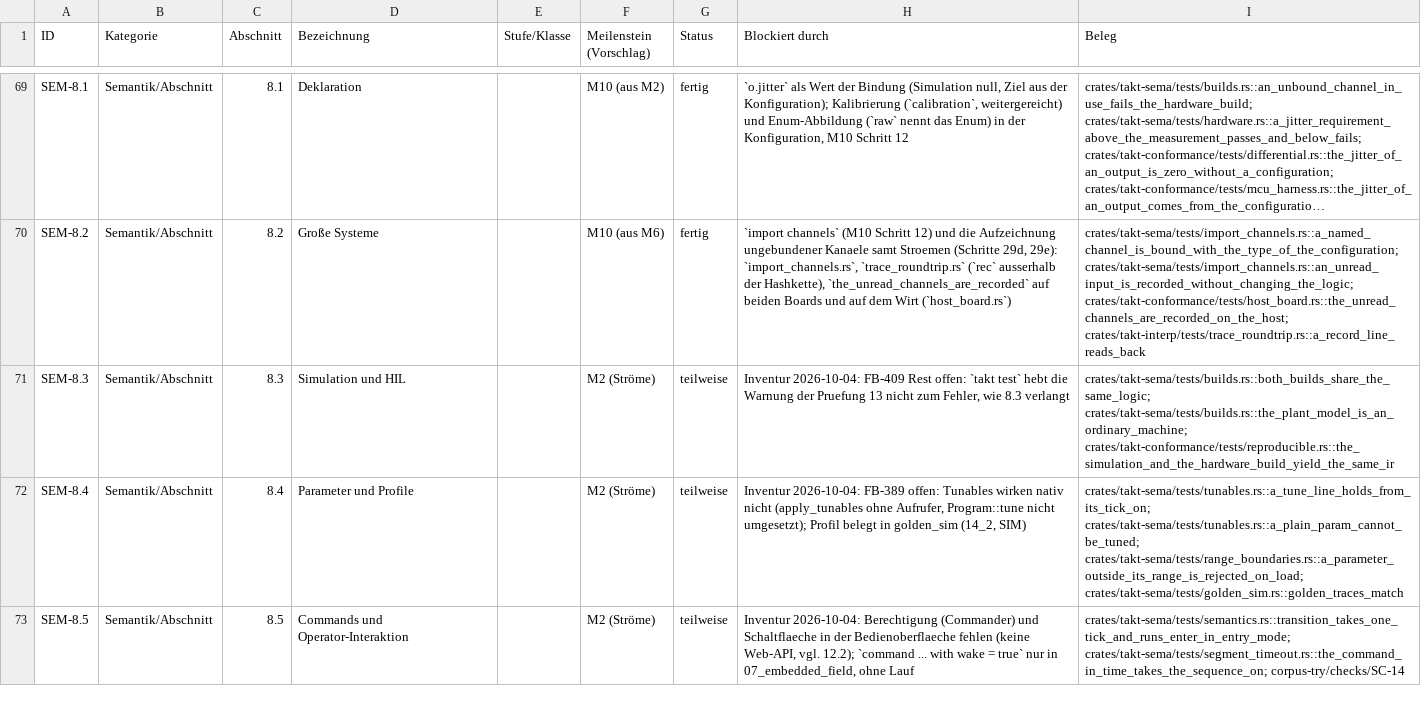
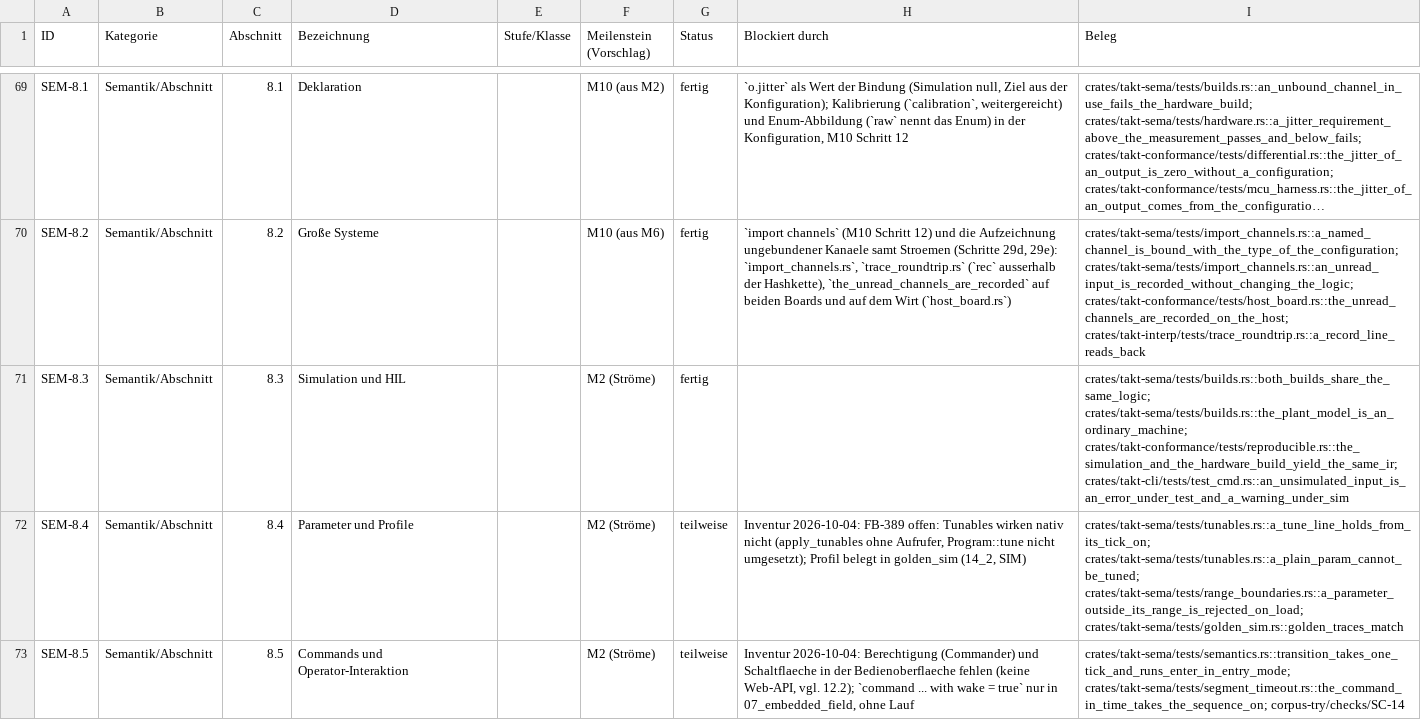
Before and after one commit to mannomannX/takt, a CSV file: plan/features.csv, drawn as a sheet; only a part is shown, gaps mark what is left out; long unchanged cells end in …; the diff covers the shown part only; the diff names each change by its address in the sheet, - before the commit and + after, or states it on an @@ line.

```diff
--- a/plan/features.csv
+++ b/plan/features.csv
-G71 (Status): teilweise
+G71 (Status): fertig
-H71 (Blockiert durch): Inventur 2026-10-04: FB-409 Rest offen: `takt test` hebt die Warnung der Pruefung 13 nicht zum Fehler, wie 8.3 verlangt
+H71 (Blockiert durch): (empty)
-I71 (Beleg): crates/takt-sema/tests/builds.rs::both_builds_share_the_same_logic; crates/takt-sema/tests/builds.rs::the_plant_model_is_an_ordinary_machine; crates/takt-conformance/tests/reproducible.rs::the_simulation_and_the_hardware_build_yield_the_same_ir
+I71 (Beleg): crates/takt-sema/tests/builds.rs::both_builds_share_the_same_logic; crates/takt-sema/tests/builds.rs::the_plant_model_is_an_ordinary_machine; crates/takt-conformance/tests/reproducible.rs::the_simulation_and_the_hardware_build_yield_the_same_ir; crates/takt-cli/tests/test_cmd.rs::an_unsimulated_input_is_an_error_under_test_and_a_warning_under_sim
```
Also changed, not shown: 16 edited cells elsewhere in this file, plan/feedback.csv, plan/tests.csv, 3 other files.
